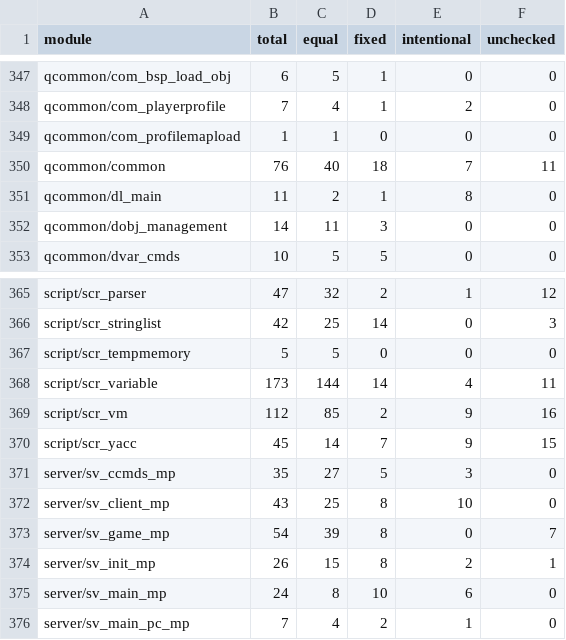
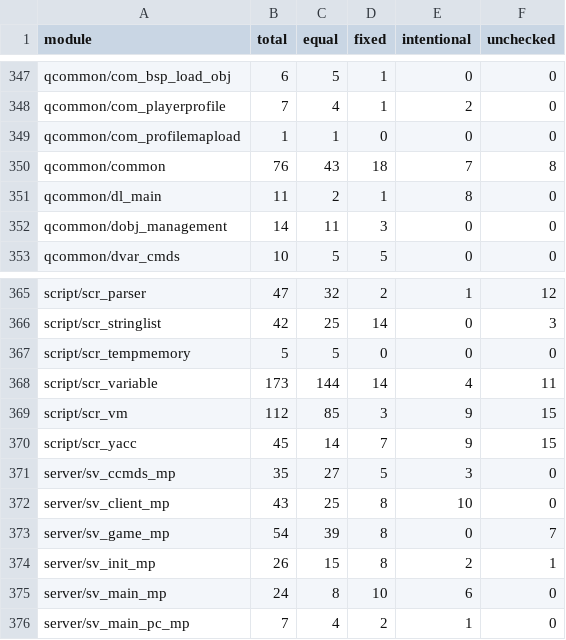
Before and after one commit to STiXzoOR/cod2-silicon, a CSV file: docs/fidelity/modules/modules.csv, drawn as a sheet; only a part is shown, gaps mark what is left out.

```diff
--- a/docs/fidelity/modules/modules.csv
+++ b/docs/fidelity/modules/modules.csv
@@ -349,3 +349,3 @@ qcommon/com_playerprofile,7,4,1,2,0
 qcommon/com_profilemapload,1,1,0,0,0
-qcommon/common,76,40,18,7,11
+qcommon/common,76,43,18,7,8
 qcommon/dl_main,11,2,1,8,0
@@ -368,3 +368,3 @@ script/scr_tempmemory,5,5,0,0,0
 script/scr_variable,173,144,14,4,11
-script/scr_vm,112,85,2,9,16
+script/scr_vm,112,85,3,9,15
 script/scr_yacc,45,14,7,9,15
```
Also changed, not shown: 5 other files.
